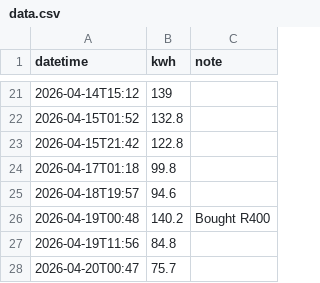
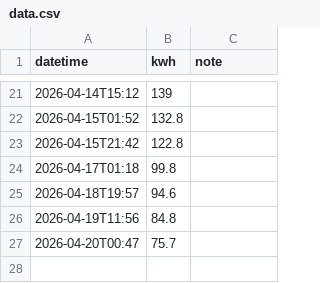
Before and after one commit to ChrisTheFish96/Electricity_Tracker, a CSV file: data.csv, drawn as a sheet; only a part is shown, gaps mark what is left out.

Commit message:
Update electricity data - 2026-04-19

```diff
--- a/data.csv
+++ b/data.csv
@@ -25,3 +25,2 @@ datetime,kwh,note
 2026-04-18T19:57,94.6,
-2026-04-19T00:48,140.2,Bought R400
 2026-04-19T11:56,84.8,
```
